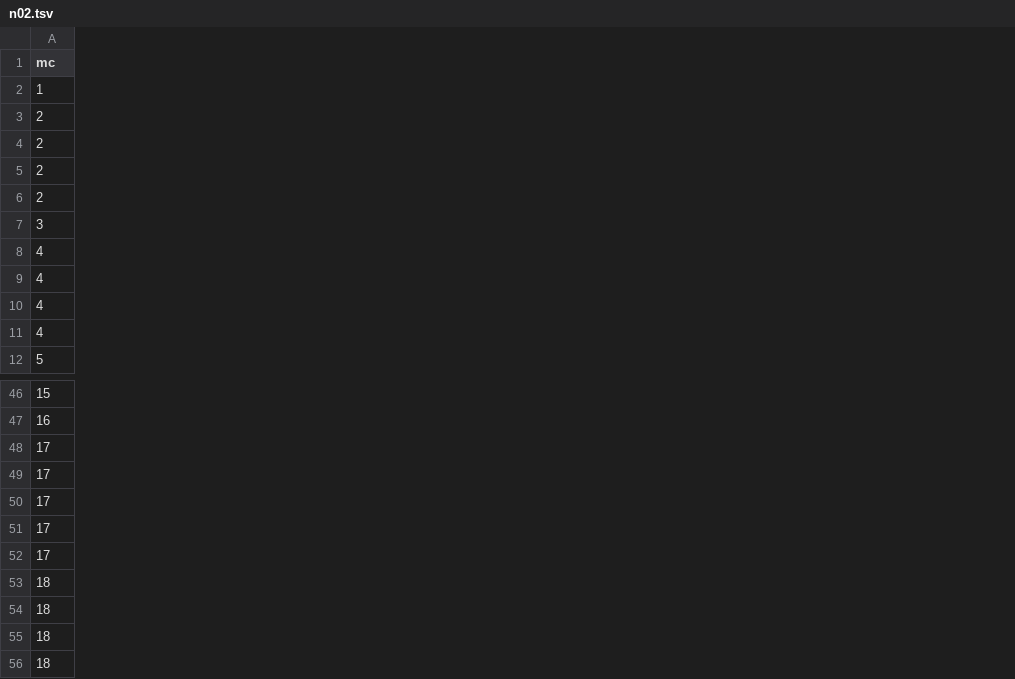
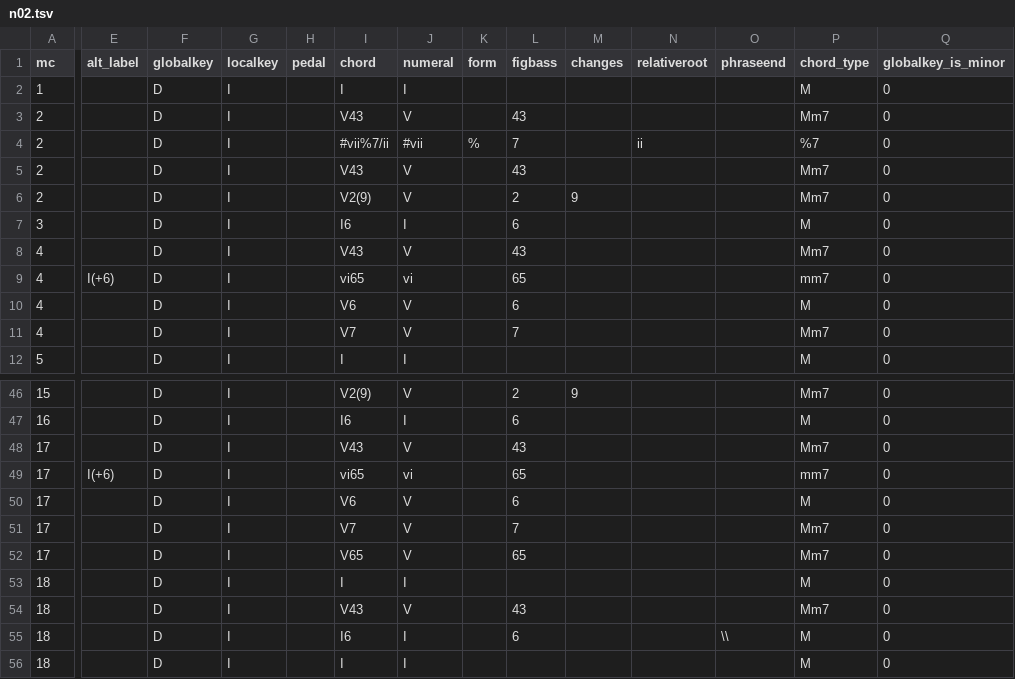
Before and after one commit to DCMLab/schumann_kinderszenen, a TSV file: harmonies/n02.tsv, drawn as a sheet; only a part is shown, gaps mark what is left out; the diff covers the shown part only; the diff names each change by its address in the sheet, - before the commit and + after, or states it on an @@ line.

```diff
--- a/harmonies/n02.tsv
+++ b/harmonies/n02.tsv
+column E (alt_label), row 9: I(+6); row 49: I(+6)
+column F (globalkey), rows 2-12: all D; rows 46-56: all D
+column G (localkey), rows 2-12: all I; rows 46-56: all I
+column H (pedal), empty
+column I (chord), rows 2-12: I | V43 | #vii%7/ii | V43 | V2(9) | I6 | V43 | vi65 | V6 | V7 | I; rows 46-56: V2(9) | I6 | V43 | vi65 | V6 | V7 | V65 | I | V43 | I6 | I
+column J (numeral), rows 2-12: I | V | #vii | V | V | I | V | vi | V | V | I; rows 46-56: V | I | V | vi | V | V | V | I | V | I | I
+column K (form), row 4: %
+column L (figbass), rows 3-11: 43 | 7 | 43 | 2 | 6 | 43 | 65 | 6 | 7; rows 46-55: 2 | 6 | 43 | 65 | 6 | 7 | 65 |  | 43 | 6
+column M (changes), row 6: 9; row 46: 9
+column N (relativeroot), row 4: ii
+column O (phraseend), row 55: \\
+column P (chord_type), rows 2-12: M | Mm7 | %7 | Mm7 | Mm7 | M | Mm7 | mm7 | M | Mm7 | M; rows 46-56: Mm7 | M | Mm7 | mm7 | M | Mm7 | Mm7 | M | Mm7 | M | M
+column Q (globalkey_is_minor), rows 2-12: all 0; rows 46-56: all 0
```
Also changed, not shown: 5 added columns and 2 edited cells elsewhere in this file, harmonies/n05.tsv, harmonies/n06.tsv, 23 other files.
